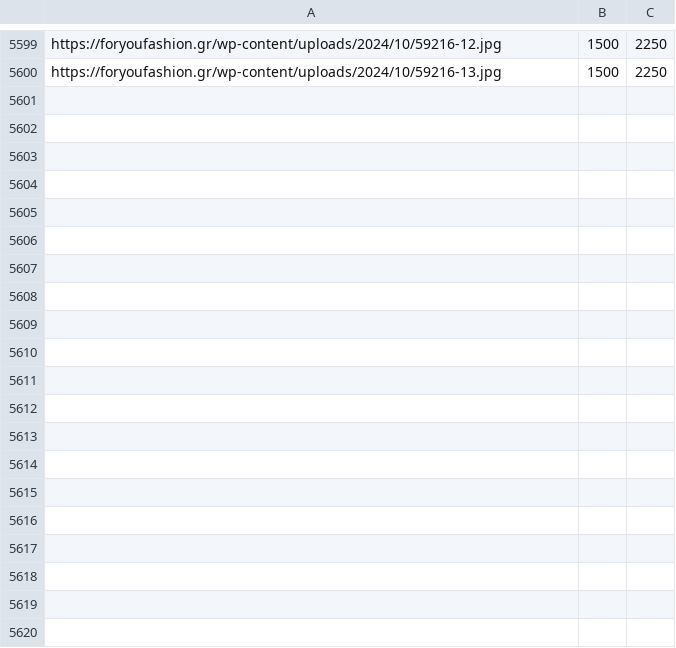
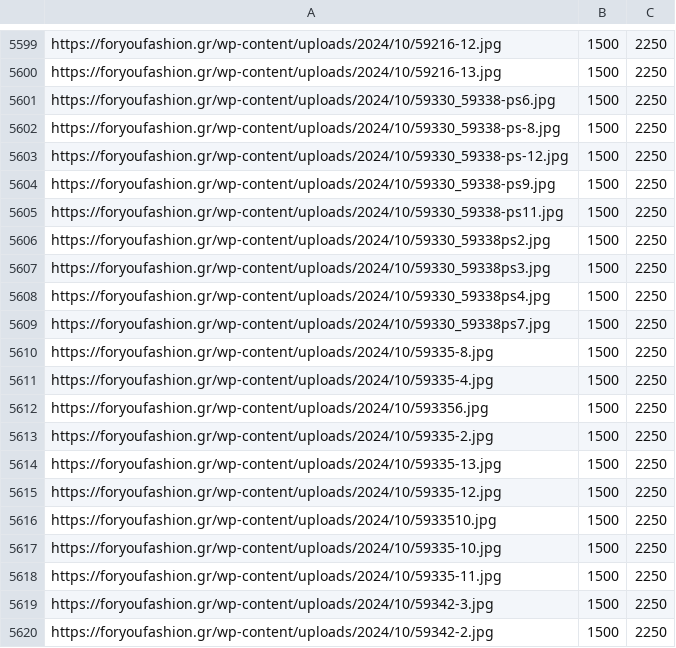
Before and after one commit to athkalia/foryoufashion, a CSV file: product_images_dimensions_cache.csv, drawn as a sheet; only a part is shown, gaps mark what is left out; the diff covers the shown part only; the diff names each change by its address in the sheet, - before the commit and + after, or states it on an @@ line.

```diff
--- a/product_images_dimensions_cache.csv
+++ b/product_images_dimensions_cache.csv
+row 5601: https://foryoufashion.gr/wp-content/uploads/2024/10/59330_59338-ps6.jpg | 1500 | 2250
+row 5602: https://foryoufashion.gr/wp-content/uploads/2024/10/59330_59338-ps-8.jpg | 1500 | 2250
+row 5603: https://foryoufashion.gr/wp-content/uploads/2024/10/59330_59338-ps-12.jpg | 1500 | 2250
+row 5604: https://foryoufashion.gr/wp-content/uploads/2024/10/59330_59338-ps9.jpg | 1500 | 2250
+row 5605: https://foryoufashion.gr/wp-content/uploads/2024/10/59330_59338-ps11.jpg | 1500 | 2250
+row 5606: https://foryoufashion.gr/wp-content/uploads/2024/10/59330_59338ps2.jpg | 1500 | 2250
+row 5607: https://foryoufashion.gr/wp-content/uploads/2024/10/59330_59338ps3.jpg | 1500 | 2250
+row 5608: https://foryoufashion.gr/wp-content/uploads/2024/10/59330_59338ps4.jpg | 1500 | 2250
+row 5609: https://foryoufashion.gr/wp-content/uploads/2024/10/59330_59338ps7.jpg | 1500 | 2250
+row 5610: https://foryoufashion.gr/wp-content/uploads/2024/10/59335-8.jpg | 1500 | 2250
+row 5611: https://foryoufashion.gr/wp-content/uploads/2024/10/59335-4.jpg | 1500 | 2250
+row 5612: https://foryoufashion.gr/wp-content/uploads/2024/10/593356.jpg | 1500 | 2250
+row 5613: https://foryoufashion.gr/wp-content/uploads/2024/10/59335-2.jpg | 1500 | 2250
+row 5614: https://foryoufashion.gr/wp-content/uploads/2024/10/59335-13.jpg | 1500 | 2250
+row 5615: https://foryoufashion.gr/wp-content/uploads/2024/10/59335-12.jpg | 1500 | 2250
+row 5616: https://foryoufashion.gr/wp-content/uploads/2024/10/5933510.jpg | 1500 | 2250
+row 5617: https://foryoufashion.gr/wp-content/uploads/2024/10/59335-10.jpg | 1500 | 2250
+row 5618: https://foryoufashion.gr/wp-content/uploads/2024/10/59335-11.jpg | 1500 | 2250
+row 5619: https://foryoufashion.gr/wp-content/uploads/2024/10/59342-3.jpg | 1500 | 2250
+row 5620: https://foryoufashion.gr/wp-content/uploads/2024/10/59342-2.jpg | 1500 | 2250
```
Also changed, not shown: 16 added rows elsewhere in this file, media_library_missing_files_cache.csv, 2 other files.
